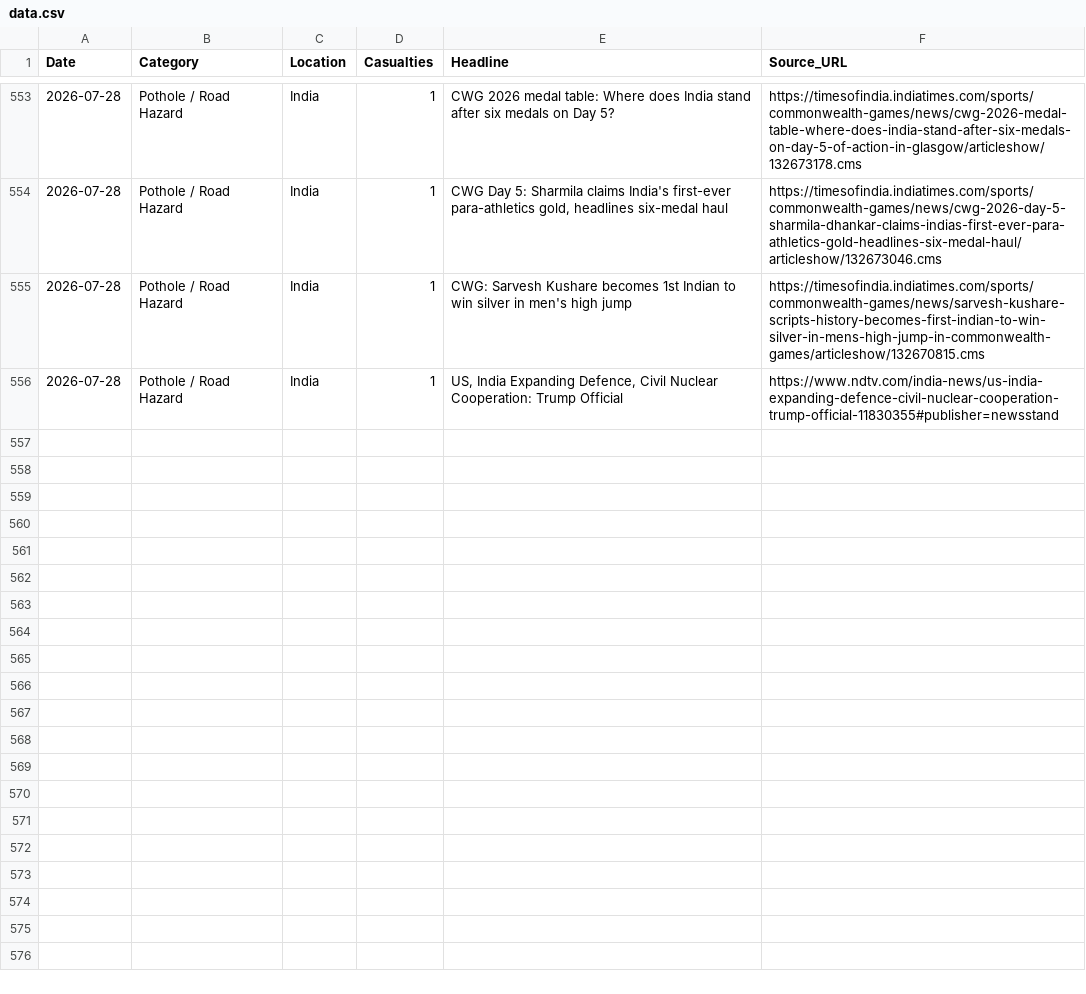
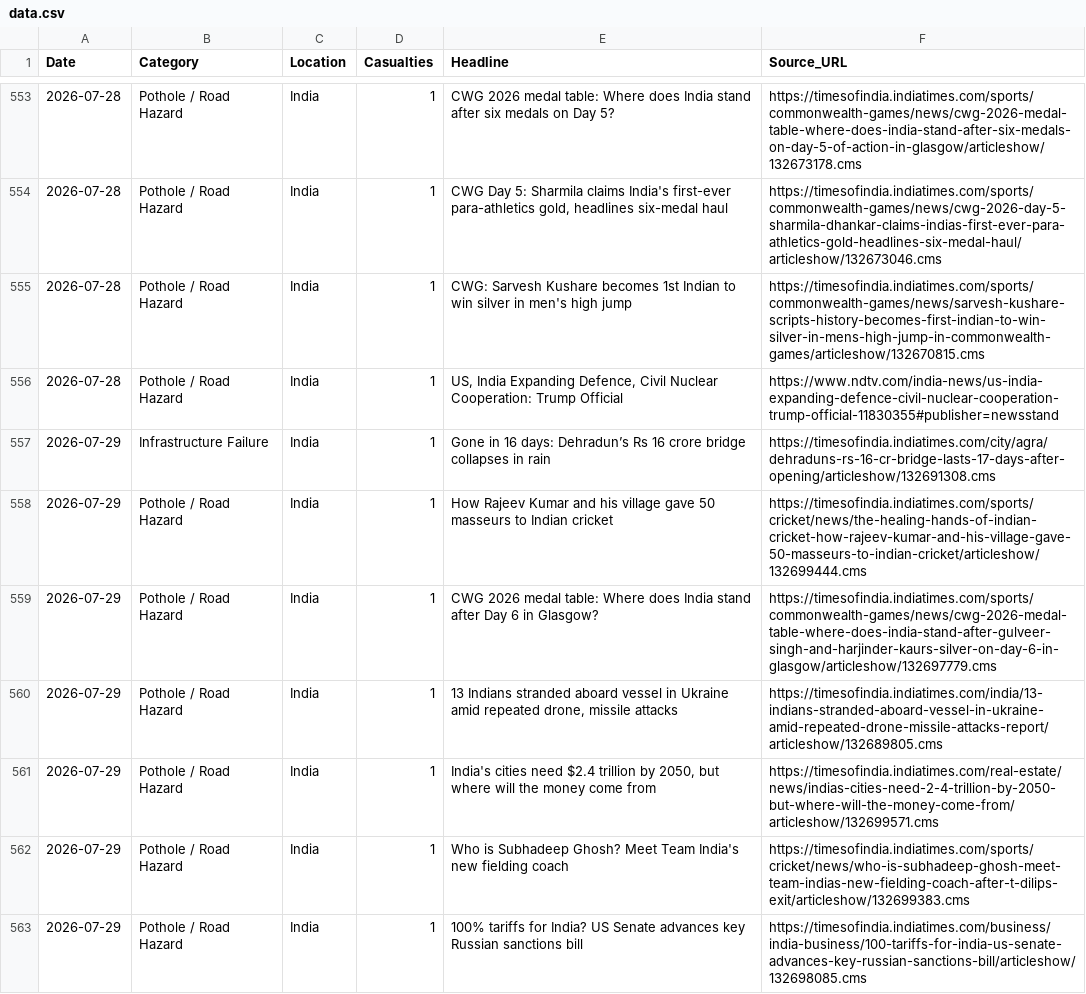
Before and after one commit to SonuK29/accountability-tracker., a CSV file: data.csv, drawn as a sheet; only a part is shown, gaps mark what is left out; the diff covers the shown part only; the diff names each change by its address in the sheet, - before the commit and + after, or states it on an @@ line.

```diff
--- a/data.csv
+++ b/data.csv
+row 557: 2026-07-29 | Infrastructure Failure | India | 1 | Gone in 16 days: Dehradun’s Rs 16 crore bridge collapses in rain | https://timesofindia.indiatimes.com/city/agra/dehraduns-rs-16-cr-bridge-lasts-17-days-after-opening/articleshow/132691308.cms
+row 558: 2026-07-29 | Pothole / Road Hazard | India | 1 | How Rajeev Kumar and his village gave 50 masseurs to Indian cricket | https://timesofindia.indiatimes.com/sports/cricket/news/the-healing-hands-of-indian-cricket-how-rajeev-kumar-and-his-village-gave-50-masseurs-to-indian-cricket/articleshow/132699444.cms
+row 559: 2026-07-29 | Pothole / Road Hazard | India | 1 | CWG 2026 medal table: Where does India stand after Day 6 in Glasgow? | https://timesofindia.indiatimes.com/sports/commonwealth-games/news/cwg-2026-medal-table-where-does-india-stand-after-gulveer-singh-and-harjinder-kaurs-silver-on-day-6-in-glasgow/articleshow/132697779.cms
+row 560: 2026-07-29 | Pothole / Road Hazard | India | 1 | 13 Indians stranded aboard vessel in Ukraine amid repeated drone, missile attacks | https://timesofindia.indiatimes.com/india/13-indians-stranded-aboard-vessel-in-ukraine-amid-repeated-drone-missile-attacks-report/articleshow/132689805.cms
+row 561: 2026-07-29 | Pothole / Road Hazard | India | 1 | India's cities need $2.4 trillion by 2050, but where will the money come from | https://timesofindia.indiatimes.com/real-estate/news/indias-cities-need-2-4-trillion-by-2050-but-where-will-the-money-come-from/articleshow/132699571.cms
+row 562: 2026-07-29 | Pothole / Road Hazard | India | 1 | Who is Subhadeep Ghosh? Meet Team India's new fielding coach | https://timesofindia.indiatimes.com/sports/cricket/news/who-is-subhadeep-ghosh-meet-team-indias-new-fielding-coach-after-t-dilips-exit/articleshow/132699383.cms
+row 563: 2026-07-29 | Pothole / Road Hazard | India | 1 | 100% tariffs for India? US Senate advances key Russian sanctions bill | https://timesofindia.indiatimes.com/business/india-business/100-tariffs-for-india-us-senate-advances-key-russian-sanctions-bill/articleshow/132698085.cms
```
Also changed, not shown: 7 added rows elsewhere in this file.
